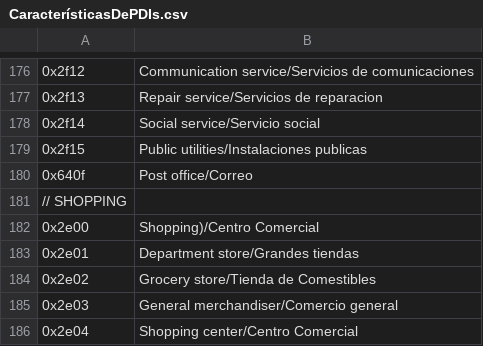
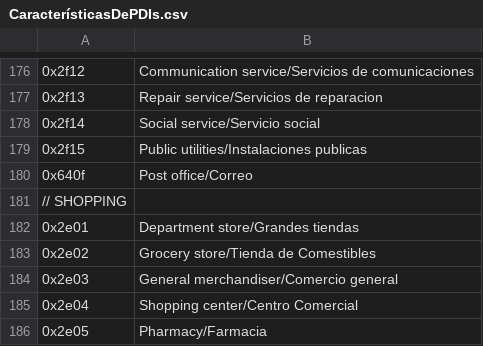
Before and after one commit to PatricioVidal/GpsMapTools, a CSV file: ManejadorDeMapa/ManejadorDeMapa/Pdis/CaracterísticasDePDIs.csv, drawn as a sheet; only a part is shown, gaps mark what is left out; the shorter side is filled out with more unchanged rows; the diff names each change by its address in the sheet, - before the commit and + after, or states it on an @@ line.

Commit message:
- Removido el tipo 0x2e00 (Shopping)/Centro Comercial) de la lista de características the PDIs.

```diff
--- a/ManejadorDeMapa/ManejadorDeMapa/Pdis/CaracterísticasDePDIs.csv
+++ b/ManejadorDeMapa/ManejadorDeMapa/Pdis/CaracterísticasDePDIs.csv
-row 182: 0x2e00 | Shopping)/Centro Comercial
```
Also changed, not shown: 1 other file.
